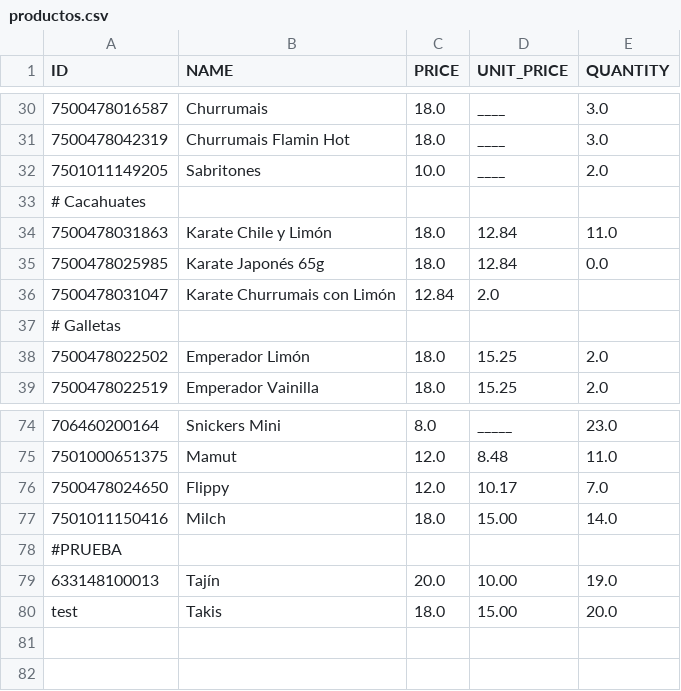
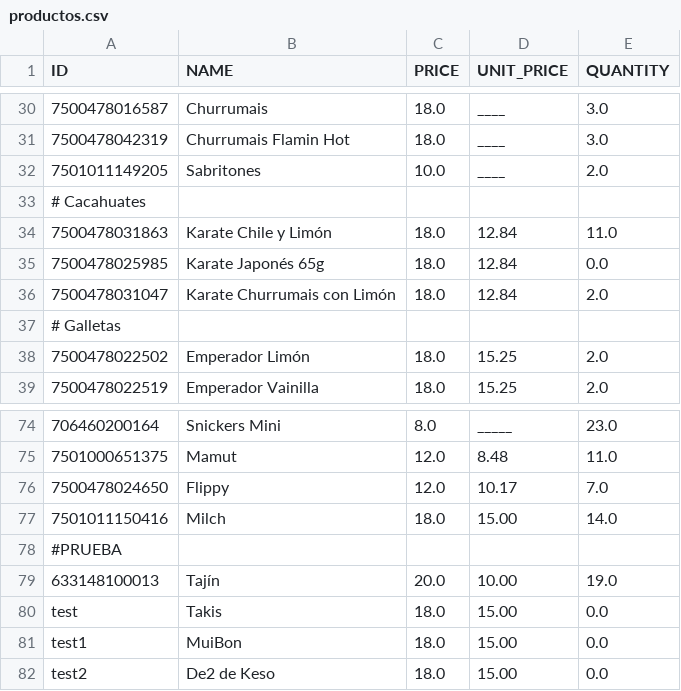
Before and after one commit to DiegoRdz99/VENTAS, a CSV file: productos.csv, drawn as a sheet; only a part is shown, gaps mark what is left out.

```diff
--- a/productos.csv
+++ b/productos.csv
@@ -35,3 +35,3 @@ ID,NAME,PRICE,UNIT_PRICE,QUANTITY
 7500478025985,Karate Japonés 65g,18.0,12.84,0.0
-7500478031047,Karate Churrumais con Limón,12.84,2.0
+7500478031047,Karate Churrumais con Limón,18.0,12.84,2.0
 # Galletas,,,,
@@ -79,2 +79,4 @@ ID,NAME,PRICE,UNIT_PRICE,QUANTITY
 633148100013,Tajín,20.0,10.00,19.0
-test,Takis,18.0,15.00,20.0
+test,Takis,18.0,15.00,0.0
+test1,MuiBon,18.0,15.00,0.0
+test2,De2 de Keso,18.0,15.00,0.0
```
Also changed, not shown: inventario.csv, 1 other file.
